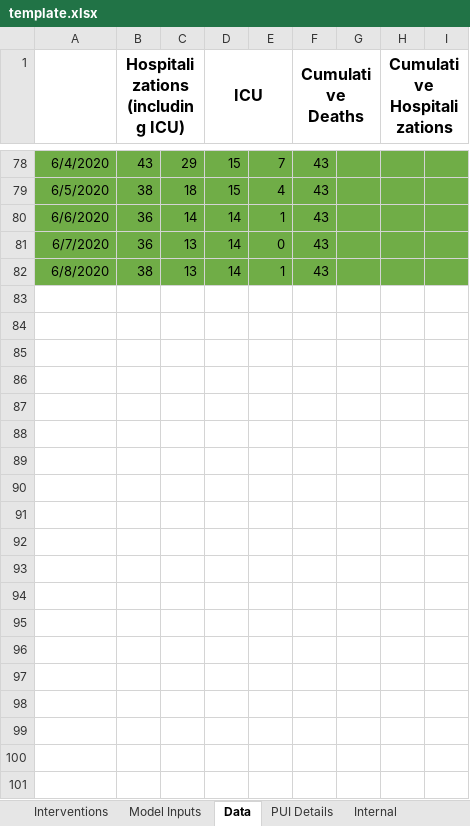
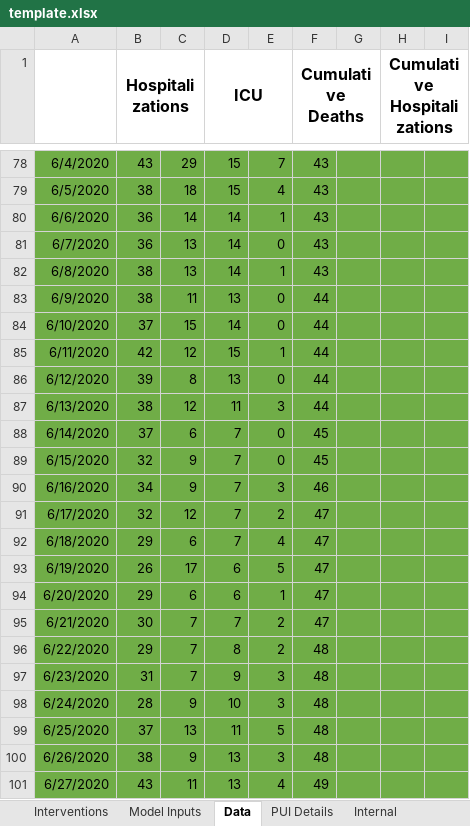
Before and after one commit to LocalEpi/LEMMA, an Excel workbook: inst/extdata/template.xlsx, sheet Data, drawn as a sheet; only a part is shown, gaps mark what is left out; values as stored, in another font and other column widths than the file's, no borders; the diff covers the shown part only; the diff names each change by its address in the sheet, - before the commit and + after, or states it on an @@ line.

Commit message:
update template.xlsx

```diff
--- a/inst/extdata/template.xlsx (sheet Data)
+++ b/inst/extdata/template.xlsx (sheet Data)
-B1: Hospitalizations (including ICU)
+B1: Hospitalizations
+row 83: 6/9/2020 | 38 | 11 | 13 | 0 | 44
+row 84: 6/10/2020 | 37 | 15 | 14 | 0 | 44
+row 85: 6/11/2020 | 42 | 12 | 15 | 1 | 44
+row 86: 6/12/2020 | 39 | 8 | 13 | 0 | 44
+row 87: 6/13/2020 | 38 | 12 | 11 | 3 | 44
+row 88: 6/14/2020 | 37 | 6 | 7 | 0 | 45
+row 89: 6/15/2020 | 32 | 9 | 7 | 0 | 45
+row 90: 6/16/2020 | 34 | 9 | 7 | 3 | 46
+row 91: 6/17/2020 | 32 | 12 | 7 | 2 | 47
+row 92: 6/18/2020 | 29 | 6 | 7 | 4 | 47
+row 93: 6/19/2020 | 26 | 17 | 6 | 5 | 47
+row 94: 6/20/2020 | 29 | 6 | 6 | 1 | 47
+row 95: 6/21/2020 | 30 | 7 | 7 | 2 | 47
+row 96: 6/22/2020 | 29 | 7 | 8 | 2 | 48
+row 97: 6/23/2020 | 31 | 7 | 9 | 3 | 48
+row 98: 6/24/2020 | 28 | 9 | 10 | 3 | 48
+row 99: 6/25/2020 | 37 | 13 | 11 | 5 | 48
+row 100: 6/26/2020 | 38 | 9 | 13 | 3 | 48
+row 101: 6/27/2020 | 43 | 11 | 13 | 4 | 49
```
Also changed, not shown: 14 added rows, 1 hidden or unhidden row and 11 edited cells elsewhere in this sheet, sheet Interventions, sheet Internal, sheet Model Inputs, sheet Parameters with Distributions, sheet PUI Details, hidden cells.
